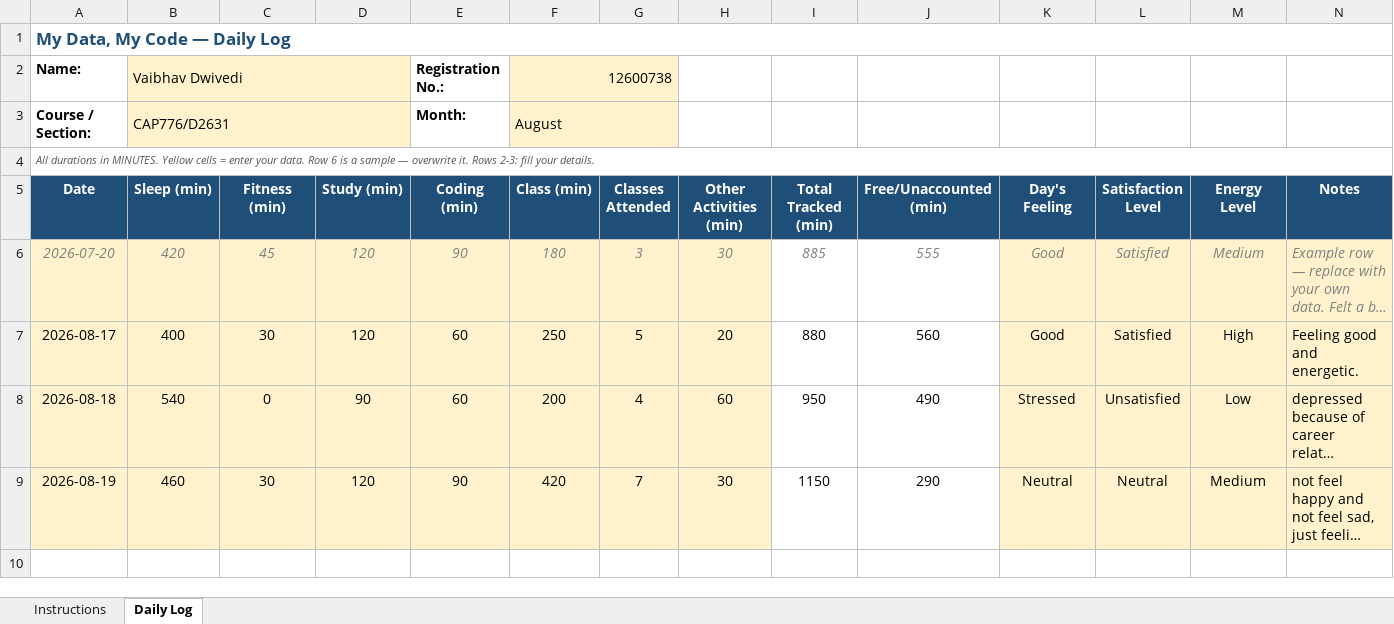
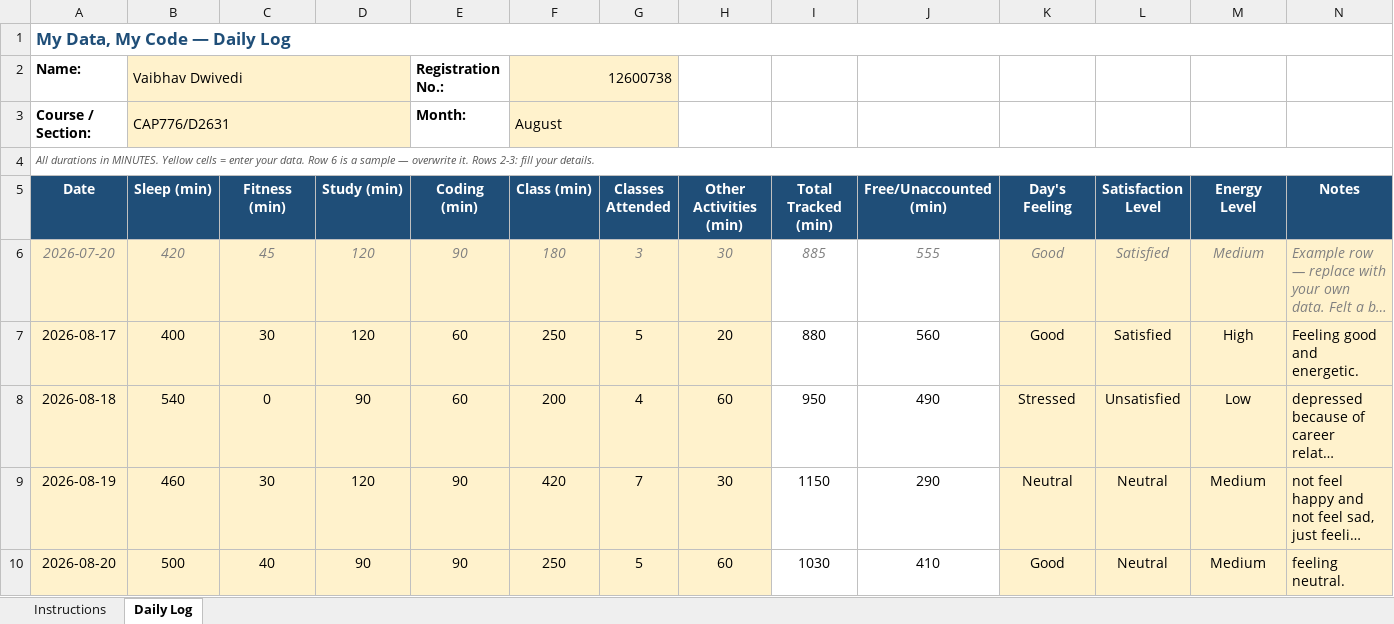
Before and after one commit to thevaibhavdwivedi/CAP776-12600738, an Excel workbook: vaibhav.xlsx, sheet Daily Log, drawn as a sheet; long unchanged cells end in …; values as stored, in another font and other column widths than the file's, no borders; conditional formats not drawn; the diff names each change by its address in the sheet, - before the commit and + after, or states it on an @@ line.

Commit message:
Add files via upload

```diff
--- a/vaibhav.xlsx (sheet Daily Log)
+++ b/vaibhav.xlsx (sheet Daily Log)
+row 10: 2026-08-20 | 500 | 40 | 90 | 90 | 250 | 5 | 60 | 1030 | 410 | Good | Neutral | Medium | feeling neutral.
```
